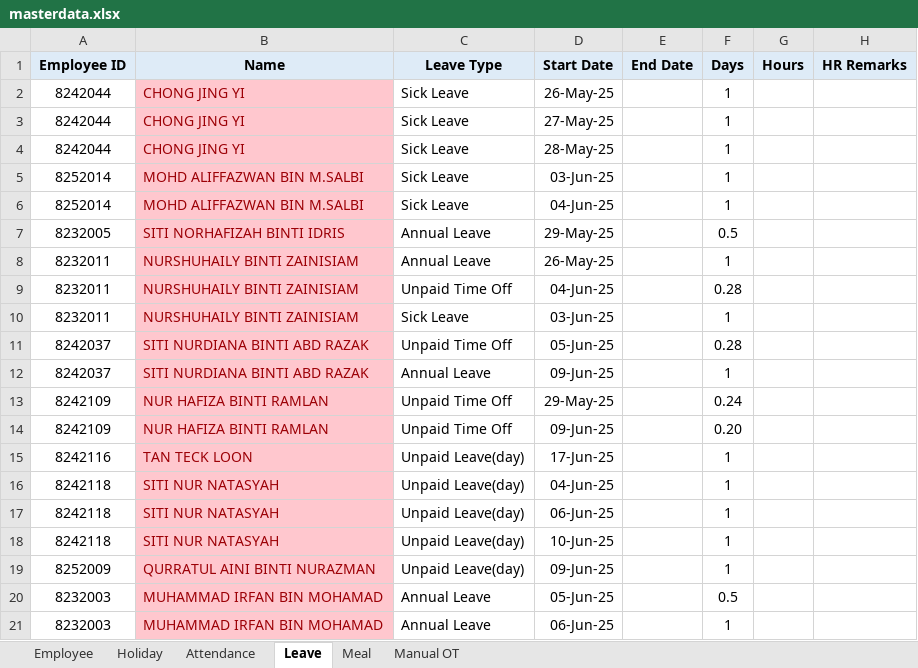
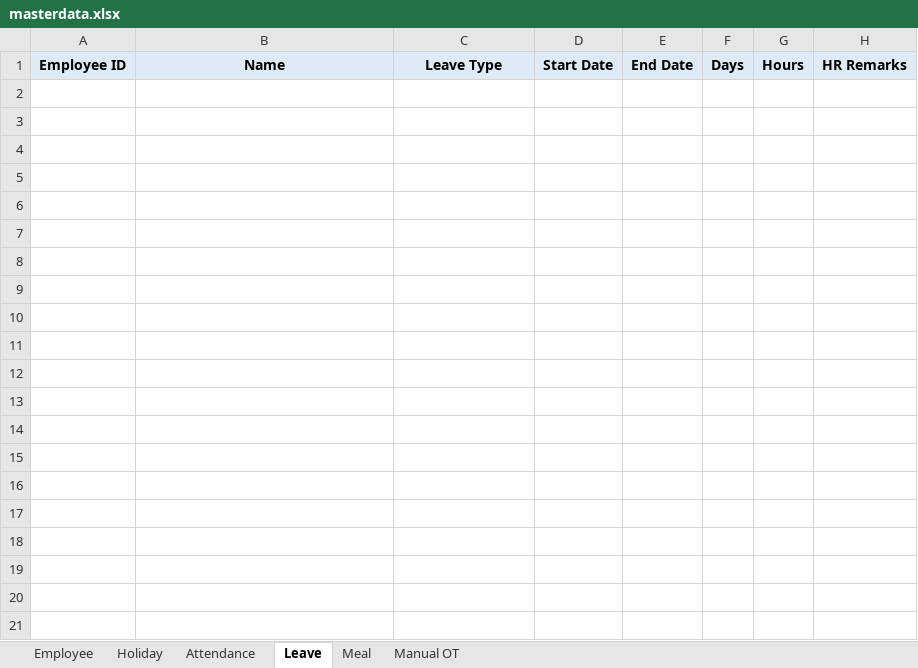
Before and after one commit to OHYeah0202/AttendEase, an Excel workbook: data/masterdata.xlsx, sheet Leave, drawn as a sheet; only a part is shown; values as stored, in another font and other column widths than the file's, no borders; conditional formats not drawn; the diff covers the shown part only; the diff names each change by its address in the sheet, - before the commit and + after, or states it on an @@ line.

```diff
--- a/data/masterdata.xlsx (sheet Leave)
+++ b/data/masterdata.xlsx (sheet Leave)
-row 2: 8242044 | CHONG JING YI | Sick Leave | 26-May-25 |  | 1
-row 3: 8242044 | CHONG JING YI | Sick Leave | 27-May-25 |  | 1
-row 4: 8242044 | CHONG JING YI | Sick Leave | 28-May-25 |  | 1
-row 5: 8252014 | MOHD ALIFFAZWAN BIN M.SALBI | Sick Leave | 03-Jun-25 |  | 1
-row 6: 8252014 | MOHD ALIFFAZWAN BIN M.SALBI | Sick Leave | 04-Jun-25 |  | 1
-row 7: 8232005 | SITI NORHAFIZAH BINTI IDRIS | Annual Leave | 29-May-25 |  | 0.5
-row 8: 8232011 | NURSHUHAILY BINTI ZAINISIAM | Annual Leave | 26-May-25 |  | 1
-row 9: 8232011 | NURSHUHAILY BINTI ZAINISIAM | Unpaid Time Off | 04-Jun-25 |  | 0.28
-row 10: 8232011 | NURSHUHAILY BINTI ZAINISIAM | Sick Leave | 03-Jun-25 |  | 1
-row 11: 8242037 | SITI NURDIANA BINTI ABD RAZAK | Unpaid Time Off | 05-Jun-25 |  | 0.28
-row 12: 8242037 | SITI NURDIANA BINTI ABD RAZAK | Annual Leave | 09-Jun-25 |  | 1
-row 13: 8242109 | NUR HAFIZA BINTI RAMLAN | Unpaid Time Off | 29-May-25 |  | 0.24
-row 14: 8242109 | NUR HAFIZA BINTI RAMLAN | Unpaid Time Off | 09-Jun-25 |  | 0.20
-row 15: 8242116 | TAN TECK LOON | Unpaid Leave(day) | 17-Jun-25 |  | 1
-row 16: 8242118 | SITI NUR NATASYAH | Unpaid Leave(day) | 04-Jun-25 |  | 1
-row 17: 8242118 | SITI NUR NATASYAH | Unpaid Leave(day) | 06-Jun-25 |  | 1
-row 18: 8242118 | SITI NUR NATASYAH | Unpaid Leave(day) | 10-Jun-25 |  | 1
-row 19: 8252009 | QURRATUL AINI BINTI NURAZMAN | Unpaid Leave(day) | 09-Jun-25 |  | 1
-row 20: 8232003 | MUHAMMAD IRFAN BIN MOHAMAD | Annual Leave | 05-Jun-25 |  | 0.5
-row 21: 8232003 | MUHAMMAD IRFAN BIN MOHAMAD | Annual Leave | 06-Jun-25 |  | 1
```
Also changed, not shown: 144 removed rows elsewhere in this sheet, sheet Attendance, sheet Employee, hidden cells, output/Master_Report.xlsx, 8 other files.
